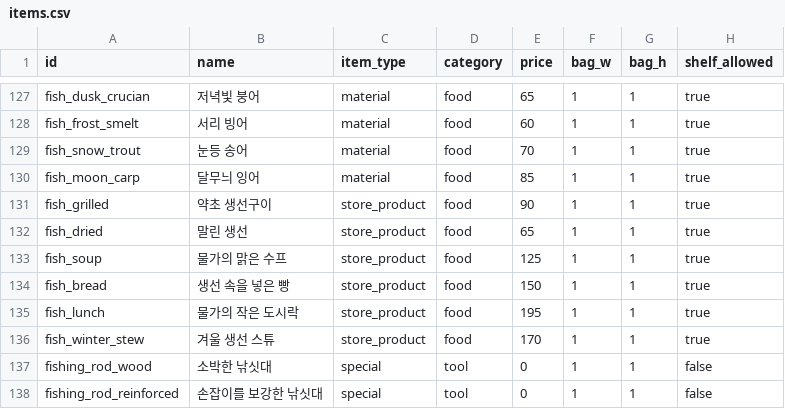
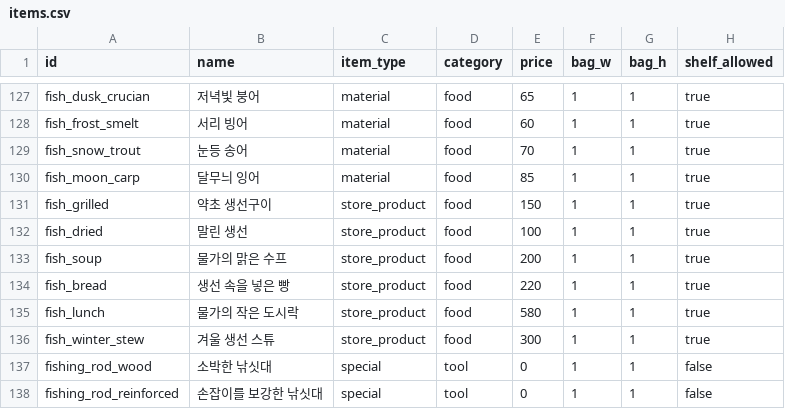
Before and after one commit to mayjohn66-cmd/project222, a CSV file: data/core/items.csv, drawn as a sheet; only a part is shown, gaps mark what is left out; the diff names each change by its address in the sheet, - before the commit and + after, or states it on an @@ line.

```diff
--- a/data/core/items.csv
+++ b/data/core/items.csv
-E131 (price): 90
+E131 (price): 150
-E132 (price): 65
+E132 (price): 100
-E133 (price): 125
+E133 (price): 200
-E134 (price): 150
+E134 (price): 220
-E135 (price): 195
+E135 (price): 580
-E136 (price): 170
+E136 (price): 300
```
Also changed, not shown: 1 other file.
